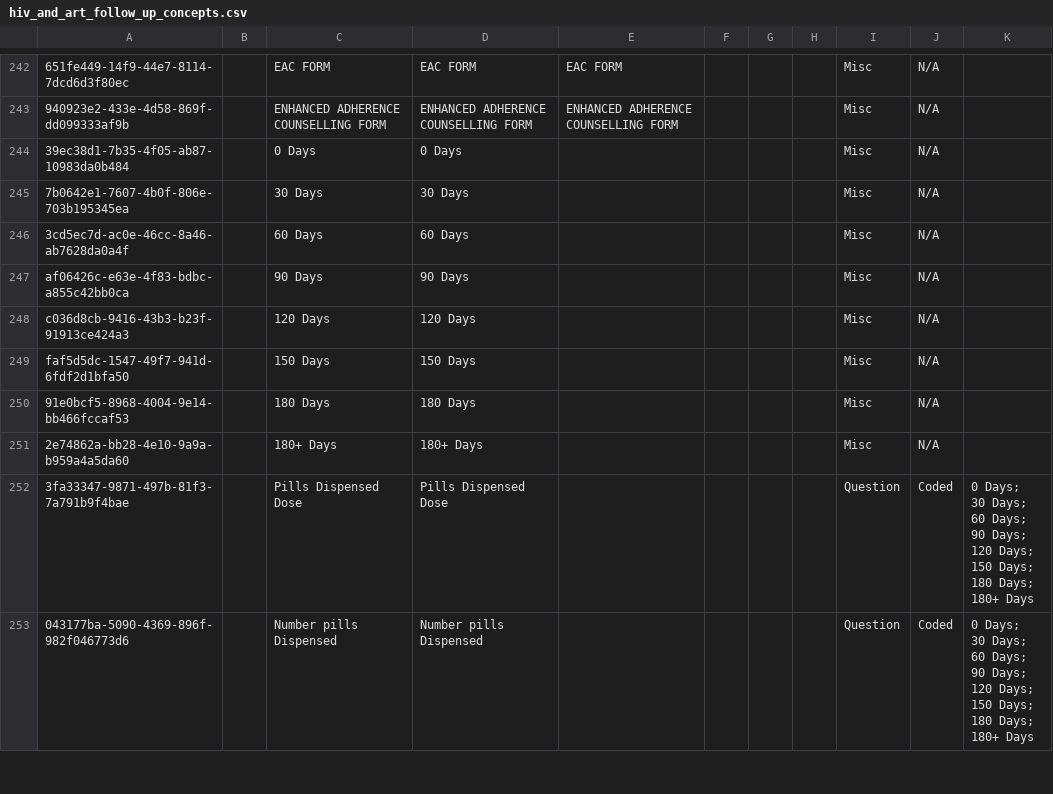
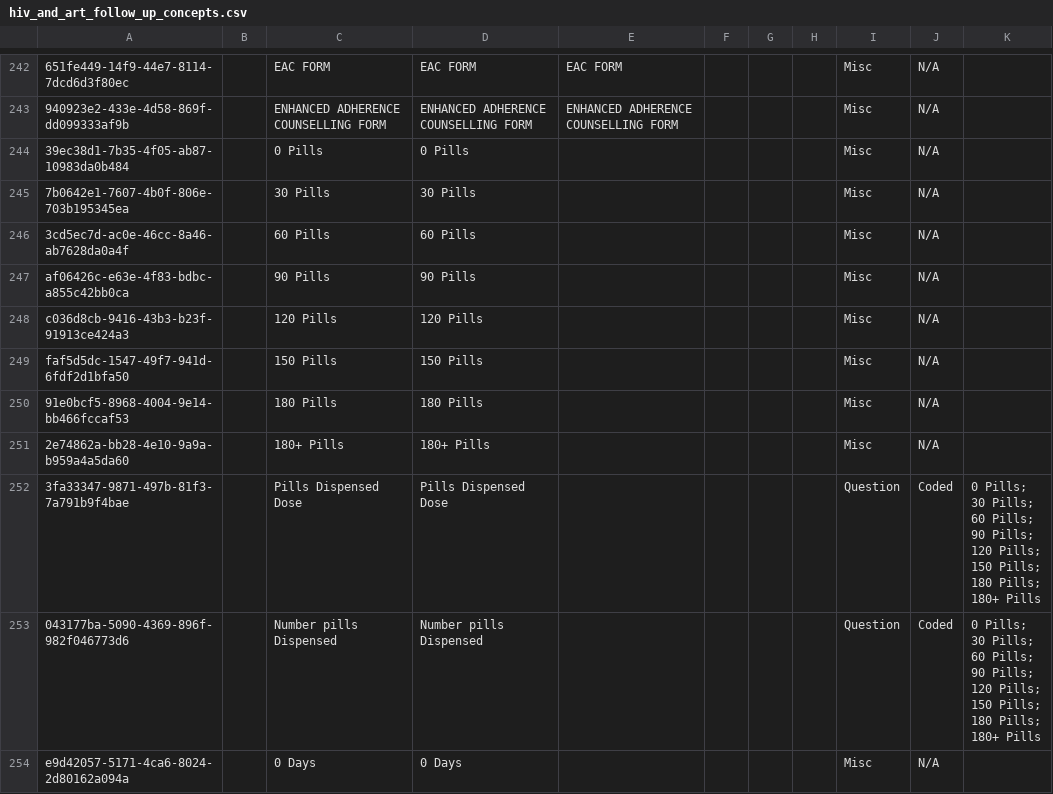
Before and after one commit to njm2176/ssemr, a CSV file: distro/configuration/concepts/hiv_and_art_follow_up_concepts.csv, drawn as a sheet; only a part is shown, gaps mark what is left out; ↵ is a line break in a cell; the diff covers the shown part only; the diff names each change by its address in the sheet, - before the commit and + after, or states it on an @@ line.

```diff
--- a/distro/configuration/concepts/hiv_and_art_follow_up_concepts.csv
+++ b/distro/configuration/concepts/hiv_and_art_follow_up_concepts.csv
-C244: 0 Days
+C244: 0 Pills
-D244: 0 Days
+D244: 0 Pills
-C245: 30 Days
+C245: 30 Pills
-D245: 30 Days
+D245: 30 Pills
-C246: 60 Days
+C246: 60 Pills
-D246: 60 Days
+D246: 60 Pills
-C247: 90 Days
+C247: 90 Pills
-D247: 90 Days
+D247: 90 Pills
-C248: 120 Days
+C248: 120 Pills
-D248: 120 Days
+D248: 120 Pills
-C249: 150 Days
+C249: 150 Pills
-D249: 150 Days
+D249: 150 Pills
-C250: 180 Days
+C250: 180 Pills
-D250: 180 Days
+D250: 180 Pills
-C251: 180+ Days
+C251: 180+ Pills
-D251: 180+ Days
+D251: 180+ Pills
-K252:K253: 0 Days; ↵ 30 Days; ↵ 60 Days; ↵ 90 Days; ↵ 120 Days; ↵ 150 Days; ↵ 180 Days; ↵ 180+ Days
+K252:K253: 0 Pills; ↵ 30 Pills; ↵ 60 Pills; ↵ 90 Pills; ↵ 120 Pills; ↵ 150 Pills; ↵ 180 Pills; ↵ 180+ Pills
+row 254: e9d42057-5171-4ca6-8024-2d80162a094a |  | 0 Days | 0 Days |  |  |  |  | Misc | N/A
```
Also changed, not shown: 11 added rows and 15 edited cells elsewhere in this file, distro/configuration/concepts/adults_and_adolescent_concepts.csv, distro/configuration/concepts/hiv_personal_history_concept_set.csv, 13 other files.
